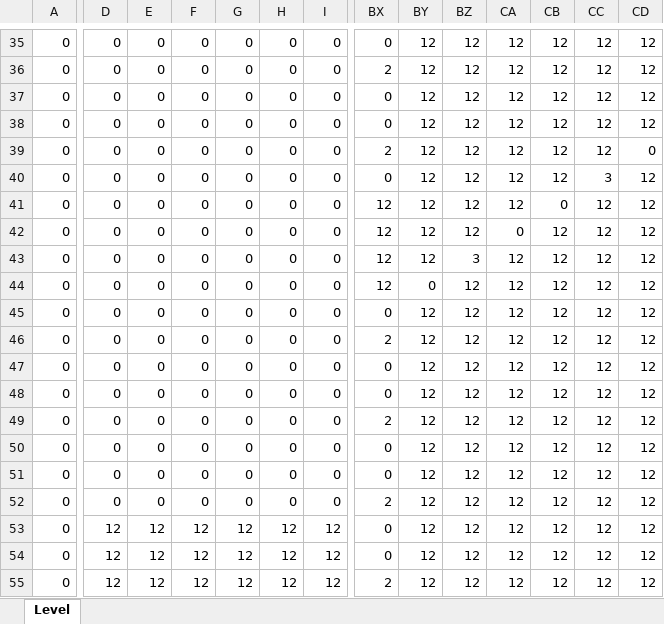
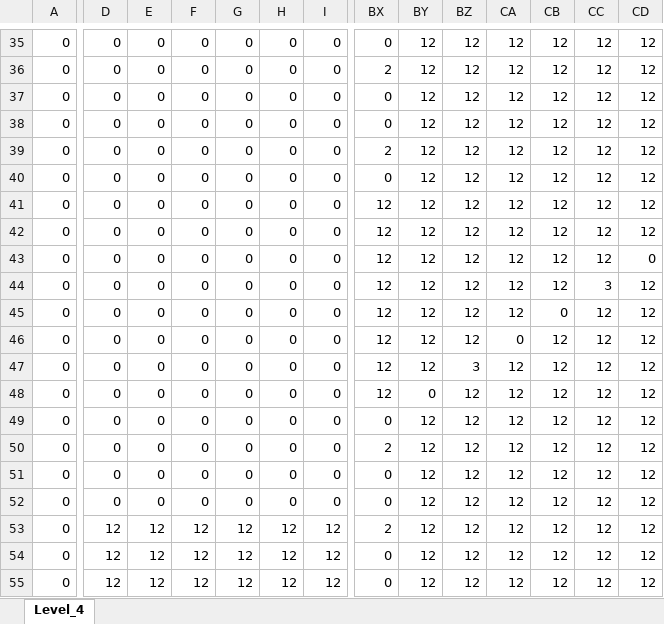
Before and after one commit to wizgame2023/DoctorRemote_a, an Excel workbook: media/Levels/Level_4.xlsx, sheet Level_4, drawn as a sheet; only a part is shown, gaps mark what is left out; values as stored, in another font and other column widths than the file's, no cell formats; removed rows and columns are numbered as before the commit, all else as after; rows hold the shown columns only; the diff covers the shown part only; the diff names each change by its address in the sheet, - before the commit and + after, or states it on an @@ line.

```diff
--- a/media/Levels/Level_4.xlsx (sheet Level_4)
+++ b/media/Levels/Level_4.xlsx (sheet Level_4)
-sheet tab: Level
+sheet tab: Level_4
-CD39: 0
+CD39: 12
-CC40: 3
+CC40: 12
-CB41: 0
+CB41: 12
-CA42: 0
+CA42: 12
-BZ43: 3
+BZ43: 12
-CD43: 12
+CD43: 0
-BY44: 0
+BY44: 12
-CC44: 12
+CC44: 3
-BX45: 0
+BX45: 12
-CB45: 12
+CB45: 0
-BX46: 2
+BX46: 12
-CA46: 12
+CA46: 0
-BX47:BX48: 0
+BX47:BX48: 12
-BZ47: 12
+BZ47: 3
-BY48: 12
+BY48: 0
+row 49: 0 | 0 | 0 | 0 | 0 | 0 | 0 | 0 | 12 | 12 | 12 | 12 | 12 | 12
-D53: 0
+D53: 12
-E53: 0
+E53: 12
-F53: 0
+F53: 12
-G53: 0
+G53: 12
-H53: 0
+H53: 12
-I53: 0
+I53: 12
-row 54: 0 | 12 | 12 | 12 | 12 | 12 | 12 | 0 | 12 | 12 | 12 | 12 | 12 | 12
-BX55: 2
+BX55: 0
```
Also changed, not shown: 182 edited cells elsewhere in this sheet, cell formats, 1 other file.
